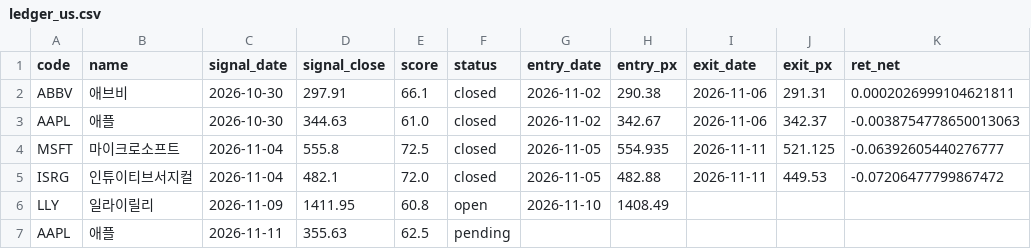
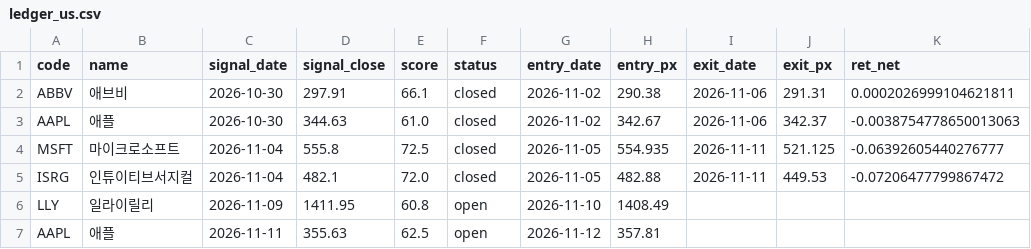
Before and after one commit to dydwns135135/-, a CSV file: paper/ledger_us.csv, drawn as a sheet; only a part is shown; the diff names each change by its address in the sheet, - before the commit and + after, or states it on an @@ line.

```diff
--- a/paper/ledger_us.csv
+++ b/paper/ledger_us.csv
-F7 (status): pending
+F7 (status): open
-G7 (entry_date): (empty)
+G7 (entry_date): 2026-11-12
-H7 (entry_px): (empty)
+H7 (entry_px): 357.81
```
